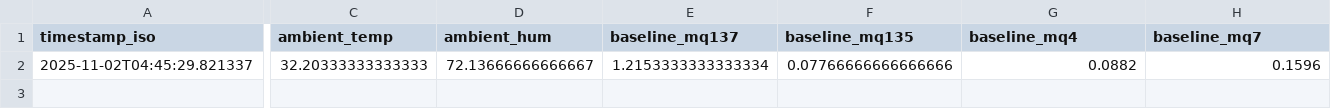
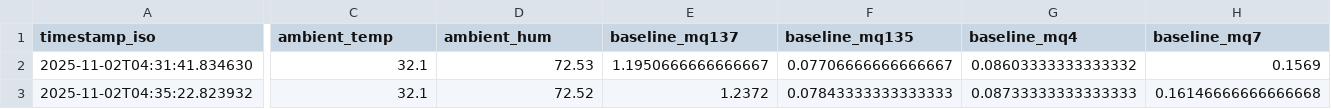
Before and after one commit to aritzmetic/POULTRISCAN, a CSV file: [3]TRAINING_MODE/Training/data/baseline_collection.csv, drawn as a sheet; only a part is shown, gaps mark what is left out; addresses are those after the commit; rows hold the shown columns only; the diff covers the shown part only; the diff names each change by its address in the sheet, - before the commit and + after, or states it on an @@ line.

```diff
--- a/[3]TRAINING_MODE/Training/data/baseline_collection.csv
+++ b/[3]TRAINING_MODE/Training/data/baseline_collection.csv
+row 2: 2025-11-02T04:31:41.834630 | 32.1 | 72.53 | 1.1950666666666667 | 0.07706666666666667 | 0.08603333333333332 | 0.1569
-A3 (timestamp_iso): 2025-11-02T04:45:29.821337
+A3 (timestamp_iso): 2025-11-02T04:35:22.823932
-C3 (ambient_temp): 32.20333333333333
+C3 (ambient_temp): 32.1
-D3 (ambient_hum): 72.13666666666667
+D3 (ambient_hum): 72.52
-E3 (baseline_mq137): 1.2153333333333334
+E3 (baseline_mq137): 1.2372
-F3 (baseline_mq135): 0.07766666666666666
+F3 (baseline_mq135): 0.07843333333333333
-G3 (baseline_mq4): 0.0882
+G3 (baseline_mq4): 0.08733333333333333
-H3 (baseline_mq7): 0.1596
+H3 (baseline_mq7): 0.16146666666666668
```
Also changed, not shown: 9 edited cells elsewhere in this file, [3]TRAINING_MODE/Training/data/data_collection.csv, 13 other files.
